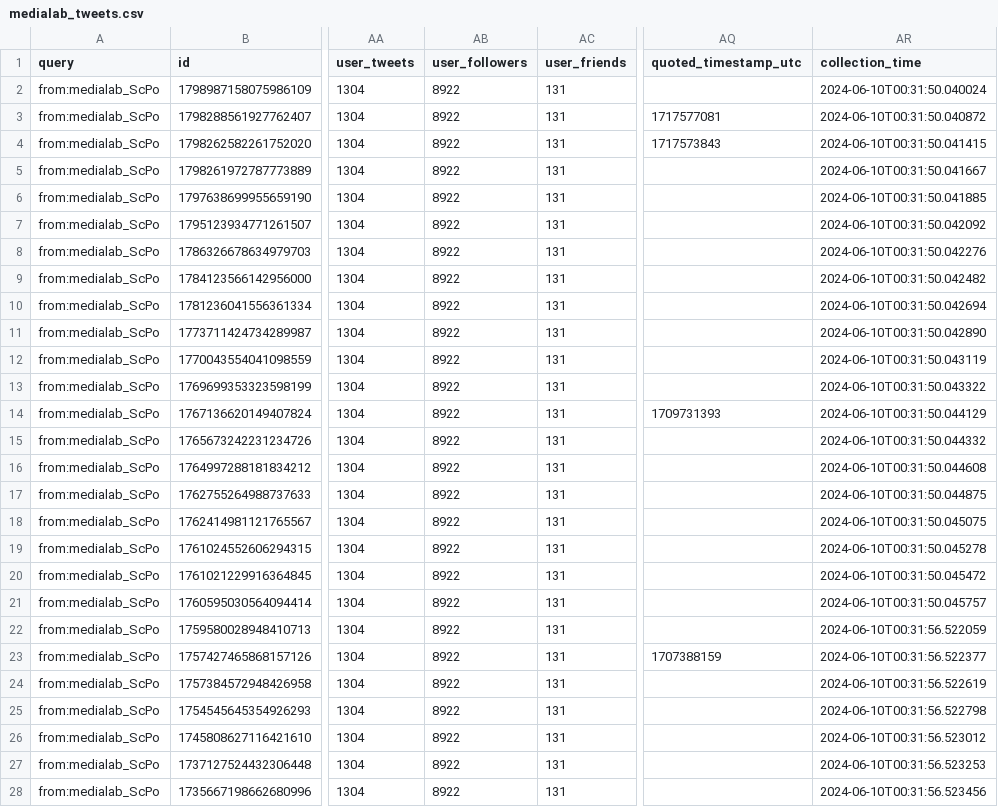
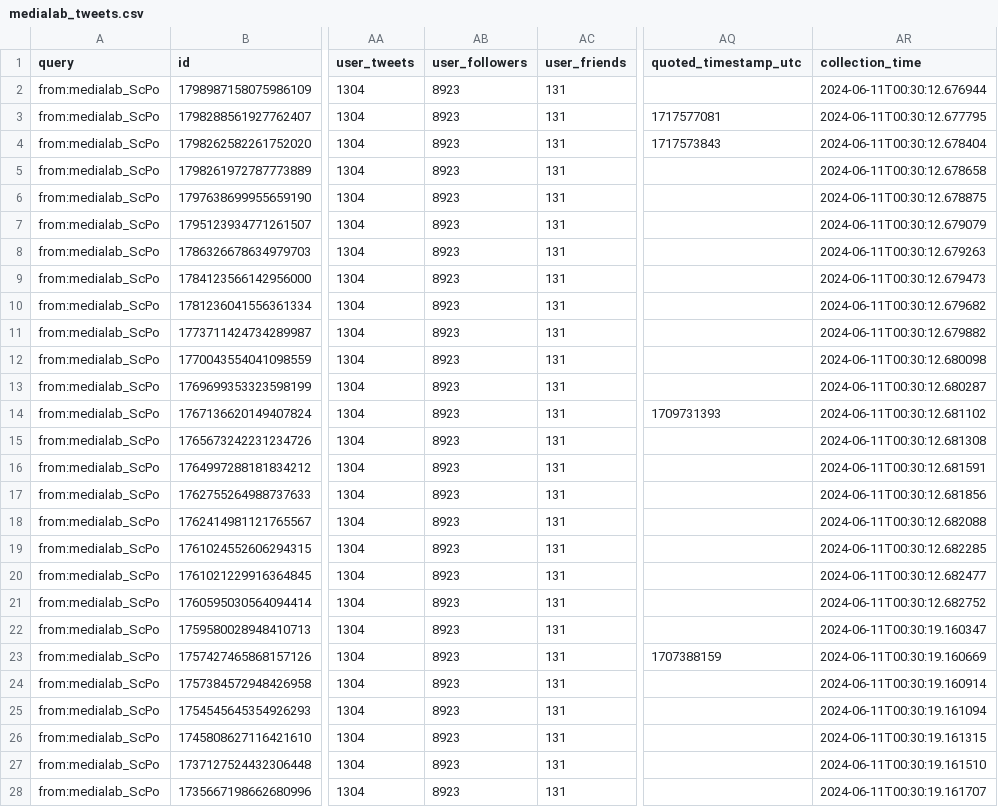
Before and after one commit to AnnaCharles/tweets-enrichment, a CSV file: data/medialab_tweets.csv, drawn as a sheet; only a part is shown, gaps mark what is left out; the diff covers the shown part only; the diff names each change by its address in the sheet, - before the commit and + after, or states it on an @@ line.

```diff
--- a/data/medialab_tweets.csv
+++ b/data/medialab_tweets.csv
-AB2:AB28 (user_followers): 8922
+AB2:AB28 (user_followers): 8923
-AR2 (collection_time): 2024-06-10T00:31:50.040024
+AR2 (collection_time): 2024-06-11T00:30:12.676944
-AR3 (collection_time): 2024-06-10T00:31:50.040872
+AR3 (collection_time): 2024-06-11T00:30:12.677795
-AR4 (collection_time): 2024-06-10T00:31:50.041415
+AR4 (collection_time): 2024-06-11T00:30:12.678404
-AR5 (collection_time): 2024-06-10T00:31:50.041667
+AR5 (collection_time): 2024-06-11T00:30:12.678658
-AR6 (collection_time): 2024-06-10T00:31:50.041885
+AR6 (collection_time): 2024-06-11T00:30:12.678875
-AR7 (collection_time): 2024-06-10T00:31:50.042092
+AR7 (collection_time): 2024-06-11T00:30:12.679079
-AR8 (collection_time): 2024-06-10T00:31:50.042276
+AR8 (collection_time): 2024-06-11T00:30:12.679263
-AR9 (collection_time): 2024-06-10T00:31:50.042482
+AR9 (collection_time): 2024-06-11T00:30:12.679473
-AR10 (collection_time): 2024-06-10T00:31:50.042694
+AR10 (collection_time): 2024-06-11T00:30:12.679682
-AR11 (collection_time): 2024-06-10T00:31:50.042890
+AR11 (collection_time): 2024-06-11T00:30:12.679882
-AR12 (collection_time): 2024-06-10T00:31:50.043119
+AR12 (collection_time): 2024-06-11T00:30:12.680098
-AR13 (collection_time): 2024-06-10T00:31:50.043322
+AR13 (collection_time): 2024-06-11T00:30:12.680287
-AR14 (collection_time): 2024-06-10T00:31:50.044129
+AR14 (collection_time): 2024-06-11T00:30:12.681102
-AR15 (collection_time): 2024-06-10T00:31:50.044332
+AR15 (collection_time): 2024-06-11T00:30:12.681308
-AR16 (collection_time): 2024-06-10T00:31:50.044608
+AR16 (collection_time): 2024-06-11T00:30:12.681591
-AR17 (collection_time): 2024-06-10T00:31:50.044875
+AR17 (collection_time): 2024-06-11T00:30:12.681856
-AR18 (collection_time): 2024-06-10T00:31:50.045075
+AR18 (collection_time): 2024-06-11T00:30:12.682088
-AR19 (collection_time): 2024-06-10T00:31:50.045278
+AR19 (collection_time): 2024-06-11T00:30:12.682285
-AR20 (collection_time): 2024-06-10T00:31:50.045472
+AR20 (collection_time): 2024-06-11T00:30:12.682477
-AR21 (collection_time): 2024-06-10T00:31:50.045757
+AR21 (collection_time): 2024-06-11T00:30:12.682752
-AR22 (collection_time): 2024-06-10T00:31:56.522059
+AR22 (collection_time): 2024-06-11T00:30:19.160347
-AR23 (collection_time): 2024-06-10T00:31:56.522377
+AR23 (collection_time): 2024-06-11T00:30:19.160669
-AR24 (collection_time): 2024-06-10T00:31:56.522619
+AR24 (collection_time): 2024-06-11T00:30:19.160914
-AR25 (collection_time): 2024-06-10T00:31:56.522798
+AR25 (collection_time): 2024-06-11T00:30:19.161094
-AR26 (collection_time): 2024-06-10T00:31:56.523012
+AR26 (collection_time): 2024-06-11T00:30:19.161315
-AR27 (collection_time): 2024-06-10T00:31:56.523253
+AR27 (collection_time): 2024-06-11T00:30:19.161510
-AR28 (collection_time): 2024-06-10T00:31:56.523456
+AR28 (collection_time): 2024-06-11T00:30:19.161707
```
Also changed, not shown: 46 edited cells elsewhere in this file.
